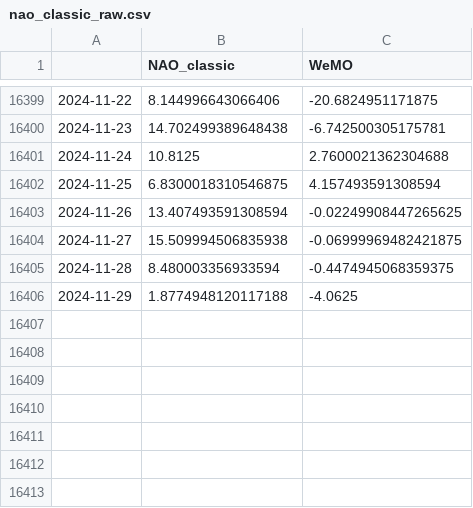
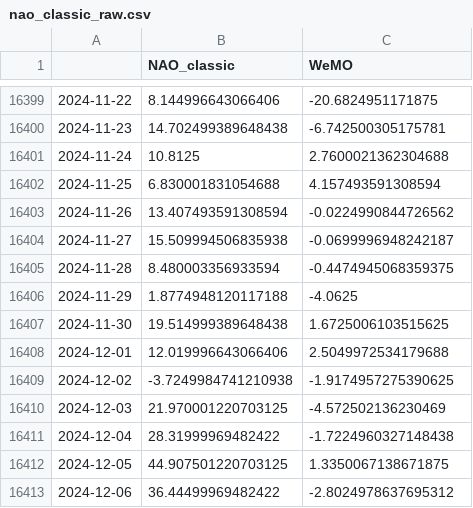
Before and after one commit to linusmagnusson/clint_ts_output, a CSV file: nao_classic_raw.csv, drawn as a sheet; only a part is shown, gaps mark what is left out.

```diff
--- a/nao_classic_raw.csv
+++ b/nao_classic_raw.csv
@@ -16401,6 +16401,13 @@
 2024-11-24,10.8125,2.7600021362304688
-2024-11-25,6.8300018310546875,4.157493591308594
-2024-11-26,13.407493591308594,-0.02249908447265625
-2024-11-27,15.509994506835938,-0.06999969482421875
+2024-11-25,6.830001831054688,4.157493591308594
+2024-11-26,13.407493591308594,-0.0224990844726562
+2024-11-27,15.509994506835938,-0.0699996948242187
 2024-11-28,8.480003356933594,-0.4474945068359375
 2024-11-29,1.8774948120117188,-4.0625
+2024-11-30,19.514999389648438,1.6725006103515625
+2024-12-01,12.019996643066406,2.5049972534179688
+2024-12-02,-3.7249984741210938,-1.9174957275390625
+2024-12-03,21.970001220703125,-4.572502136230469
+2024-12-04,28.31999969482422,-1.7224960327148438
+2024-12-05,44.907501220703125,1.3350067138671875
+2024-12-06,36.44499969482422,-2.8024978637695312
```
Also changed, not shown: glob_2t_raw.csv, seas_Euroasia_raw.csv, 12 other files.
